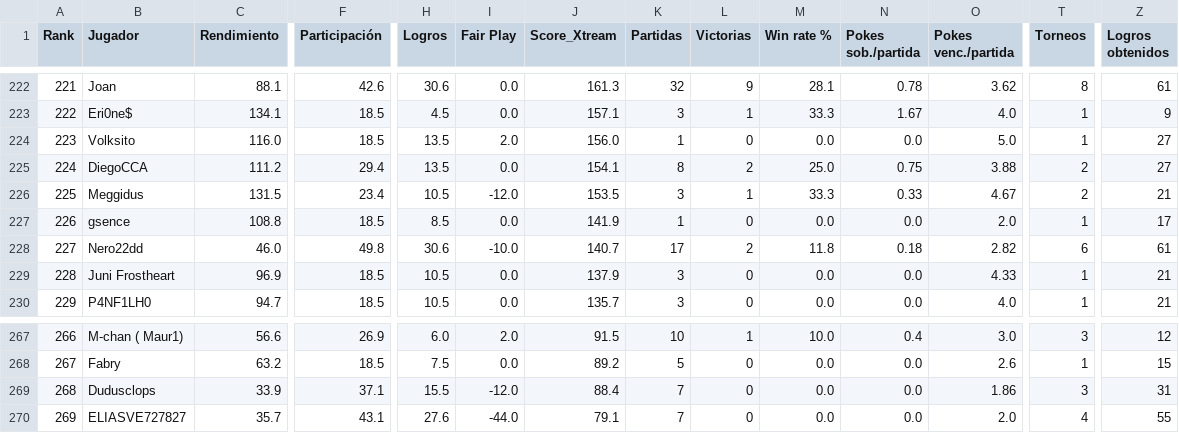
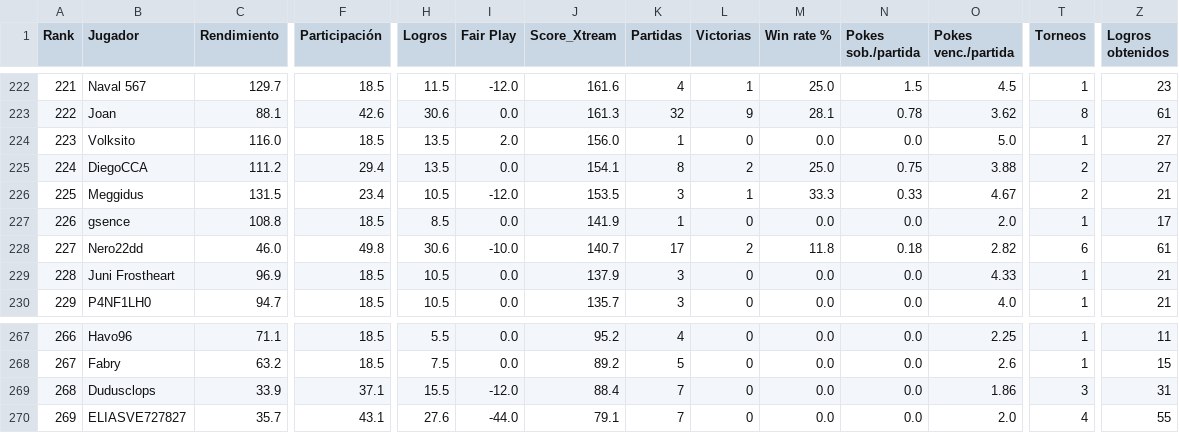
Before and after one commit to carlosacp526/dashboard-torneos-pokemon, a CSV file: data/score_xtream.csv, drawn as a sheet; only a part is shown, gaps mark what is left out; the diff covers the shown part only; the diff names each change by its address in the sheet, - before the commit and + after, or states it on an @@ line.

```diff
--- a/data/score_xtream.csv
+++ b/data/score_xtream.csv
-B222 (Jugador): Joan
+B222 (Jugador): Naval 567
-C222 (Rendimiento): 88.1
+C222 (Rendimiento): 129.7
-F222 (Participación): 42.6
+F222 (Participación): 18.5
-H222 (Logros): 30.6
+H222 (Logros): 11.5
-I222 (Fair Play): 0.0
+I222 (Fair Play): -12.0
-J222 (Score_Xtream): 161.3
+J222 (Score_Xtream): 161.6
-K222 (Partidas): 32
+K222 (Partidas): 4
-L222 (Victorias): 9
+L222 (Victorias): 1
-M222 (Win rate %): 28.1
+M222 (Win rate %): 25.0
-N222 (Pokes sob./partida): 0.78
+N222 (Pokes sob./partida): 1.5
-O222 (Pokes venc./partida): 3.62
+O222 (Pokes venc./partida): 4.5
-T222 (Torneos): 8
+T222 (Torneos): 1
-Z222 (Logros obtenidos): 61
+Z222 (Logros obtenidos): 23
-B223 (Jugador): Eri0ne$
+B223 (Jugador): Joan
-C223 (Rendimiento): 134.1
+C223 (Rendimiento): 88.1
-F223 (Participación): 18.5
+F223 (Participación): 42.6
-H223 (Logros): 4.5
+H223 (Logros): 30.6
-J223 (Score_Xtream): 157.1
+J223 (Score_Xtream): 161.3
-K223 (Partidas): 3
+K223 (Partidas): 32
-L223 (Victorias): 1
+L223 (Victorias): 9
-M223 (Win rate %): 33.3
+M223 (Win rate %): 28.1
-N223 (Pokes sob./partida): 1.67
+N223 (Pokes sob./partida): 0.78
-O223 (Pokes venc./partida): 4.0
+O223 (Pokes venc./partida): 3.62
-T223 (Torneos): 1
+T223 (Torneos): 8
-Z223 (Logros obtenidos): 9
+Z223 (Logros obtenidos): 61
-B267 (Jugador): M-chan ( Maur1)
+B267 (Jugador): Havo96
-C267 (Rendimiento): 56.6
+C267 (Rendimiento): 71.1
-F267 (Participación): 26.9
+F267 (Participación): 18.5
-H267 (Logros): 6.0
+H267 (Logros): 5.5
-I267 (Fair Play): 2.0
+I267 (Fair Play): 0.0
-J267 (Score_Xtream): 91.5
+J267 (Score_Xtream): 95.2
-K267 (Partidas): 10
+K267 (Partidas): 4
-L267 (Victorias): 1
+L267 (Victorias): 0
-M267 (Win rate %): 10.0
+M267 (Win rate %): 0.0
-N267 (Pokes sob./partida): 0.4
+N267 (Pokes sob./partida): 0.0
-O267 (Pokes venc./partida): 3.0
+O267 (Pokes venc./partida): 2.25
-T267 (Torneos): 3
+T267 (Torneos): 1
-Z267 (Logros obtenidos): 12
+Z267 (Logros obtenidos): 11
```
Also changed, not shown: 59 edited cells elsewhere in this file, 42 other files.
